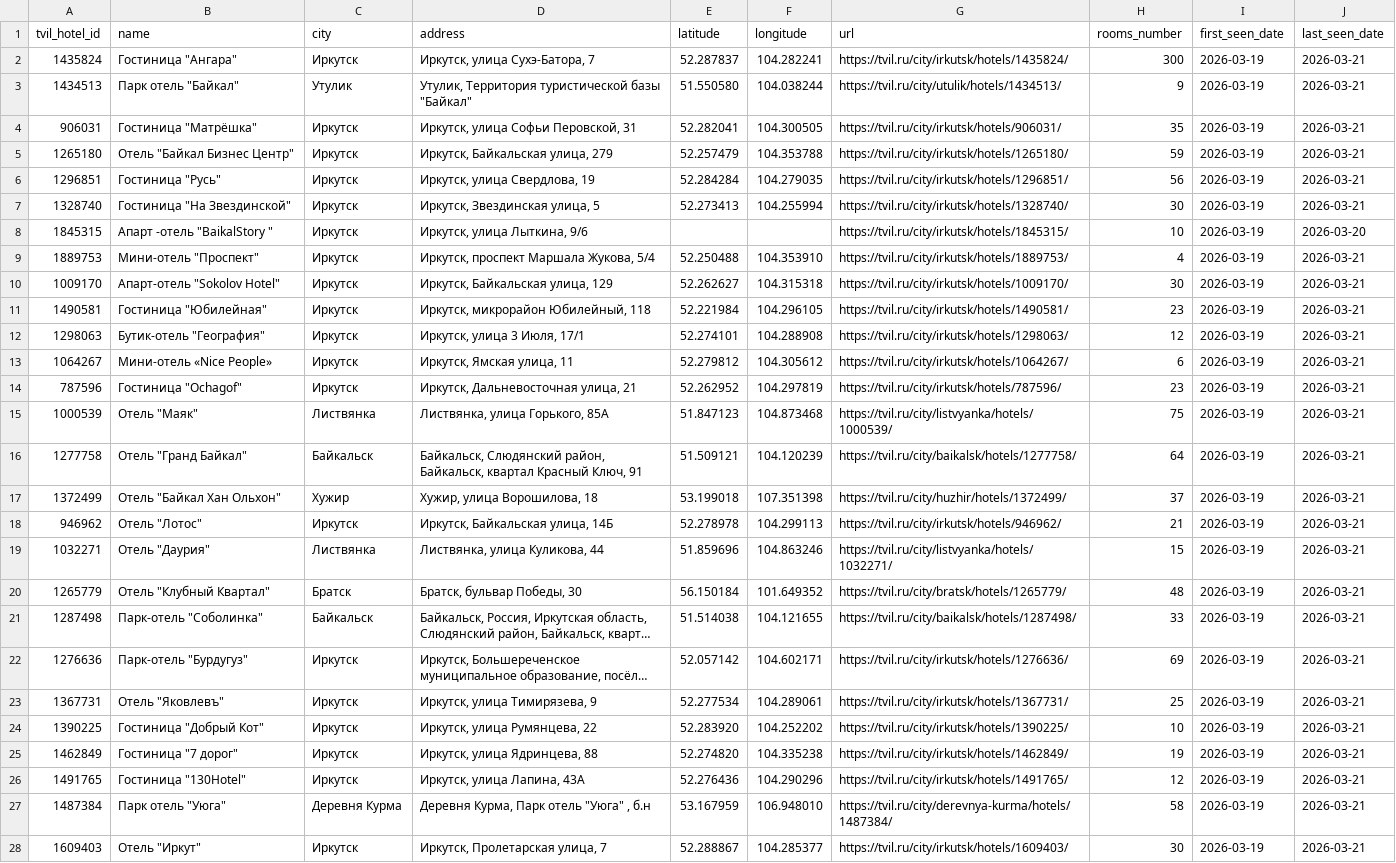
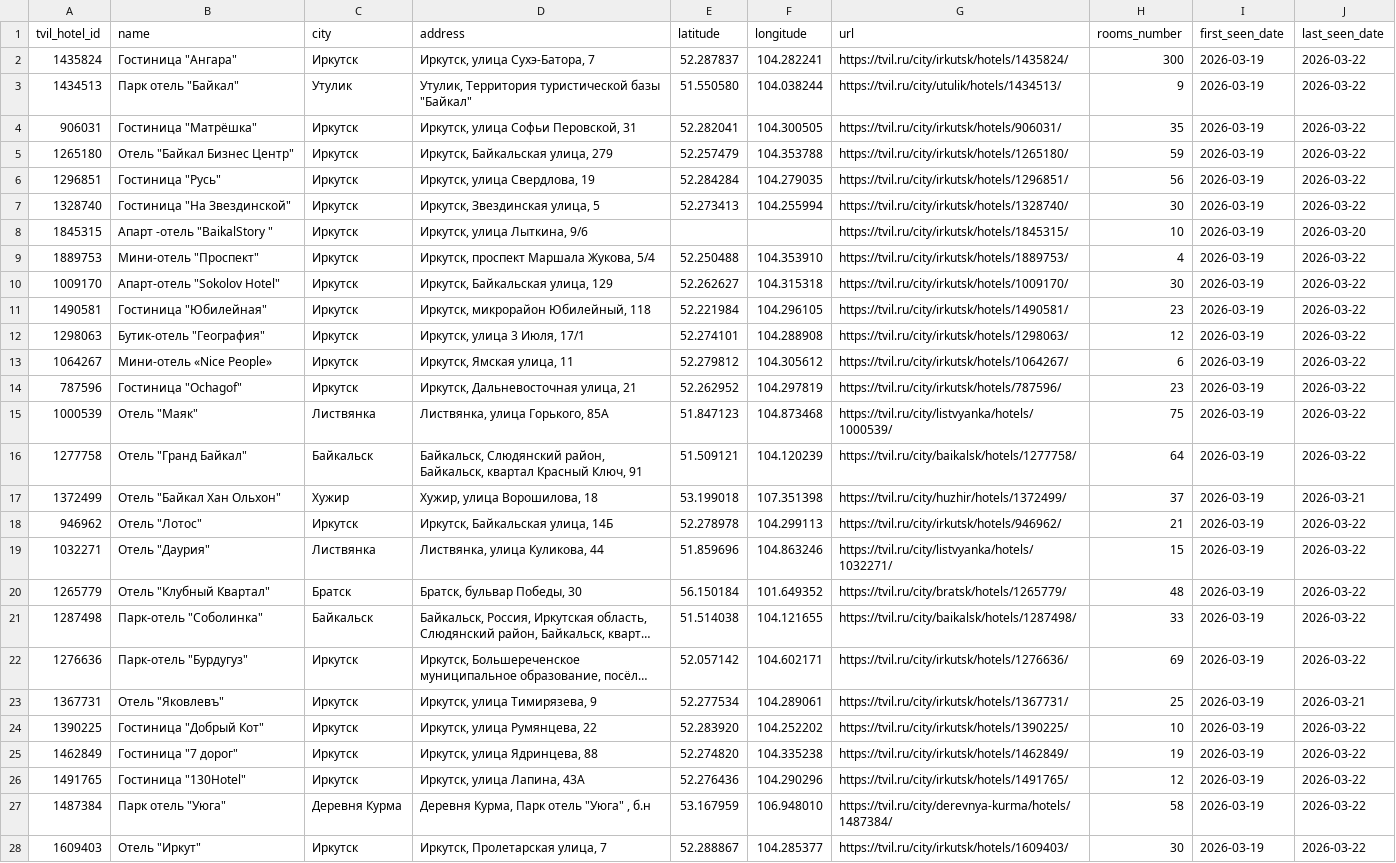
Before and after one commit to MALISMF/tvil_parser, a CSV file: catalog/hotels.csv, drawn as a sheet; only a part is shown; long unchanged cells end in …; the diff covers the shown part only; the diff names each change by its address in the sheet, - before the commit and + after, or states it on an @@ line.

```diff
--- a/catalog/hotels.csv
+++ b/catalog/hotels.csv
-J2:J7 (last_seen_date): 2026-03-21
+J2:J7 (last_seen_date): 2026-03-22
-J9:J16 (last_seen_date): 2026-03-21
+J9:J16 (last_seen_date): 2026-03-22
-J18:J22 (last_seen_date): 2026-03-21
+J18:J22 (last_seen_date): 2026-03-22
-J24:J28 (last_seen_date): 2026-03-21
+J24:J28 (last_seen_date): 2026-03-22
```
Also changed, not shown: 37 edited cells elsewhere in this file, 4 other files.
